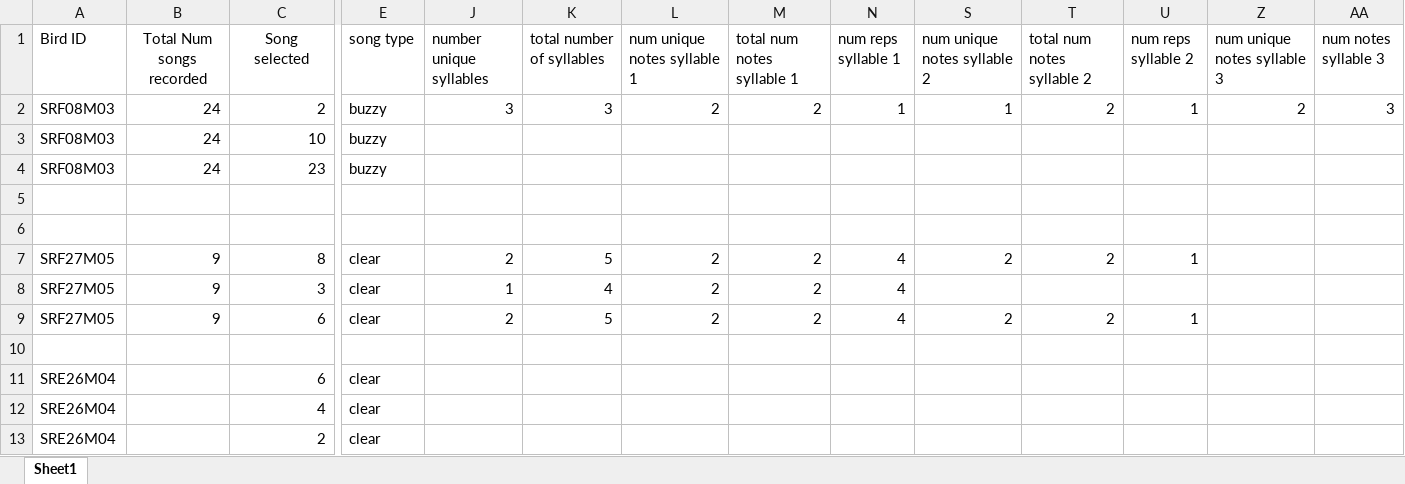
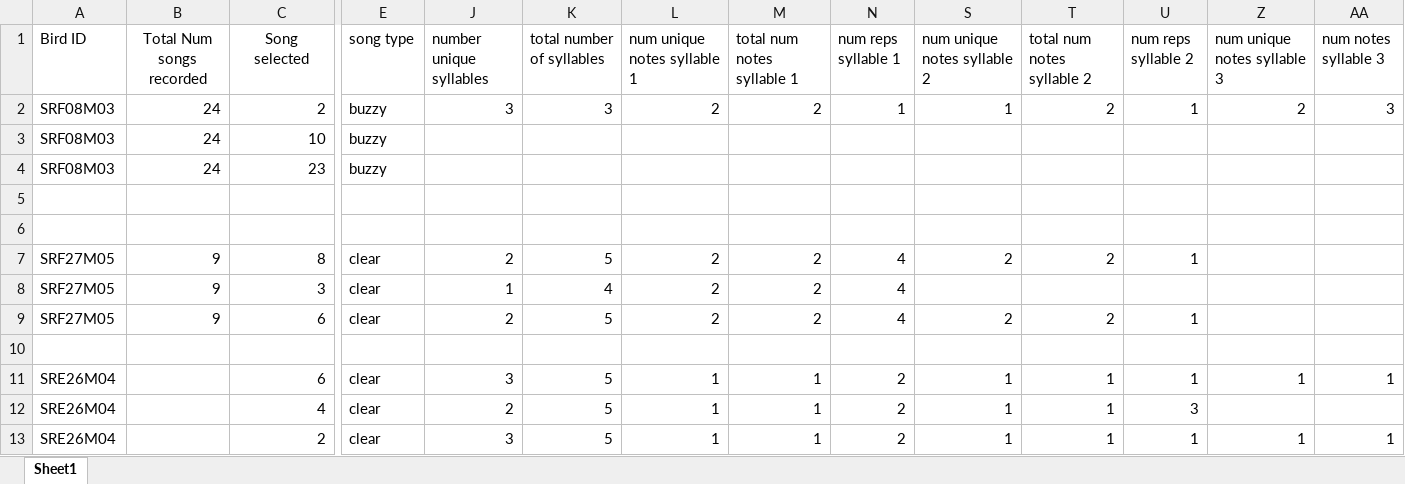
Before and after one commit to madelynore/Song-Analysis, an Excel workbook: data/song_measurements_2017.xlsx, sheet Sheet1, drawn as a sheet; only a part is shown, gaps mark what is left out; values as stored, in another font and other column widths than the file's, no borders; removed rows and columns are numbered as before the commit, all else as after; rows hold the shown columns only; the diff names each change by its address in the sheet, - before the commit and + after, or states it on an @@ line.

Commit message:
edit protocol and data sheets

```diff
--- a/data/song_measurements_2017.xlsx (sheet Sheet1)
+++ b/data/song_measurements_2017.xlsx (sheet Sheet1)
-row 11: SRE26M04 |  | 6 | clear
-row 12: SRE26M04 |  | 4 | clear
-row 13: SRE26M04 |  | 2 | clear
+row 11: SRE26M04 |  | 6 | clear | 3 | 5 | 1 | 1 | 2 | 1 | 1 | 1 | 1 | 1
+row 12: SRE26M04 |  | 4 | clear | 2 | 5 | 1 | 1 | 2 | 1 | 1 | 3
+row 13: SRE26M04 |  | 2 | clear | 3 | 5 | 1 | 1 | 2 | 1 | 1 | 1 | 1 | 1
```
Also changed, not shown: 5 other files.
